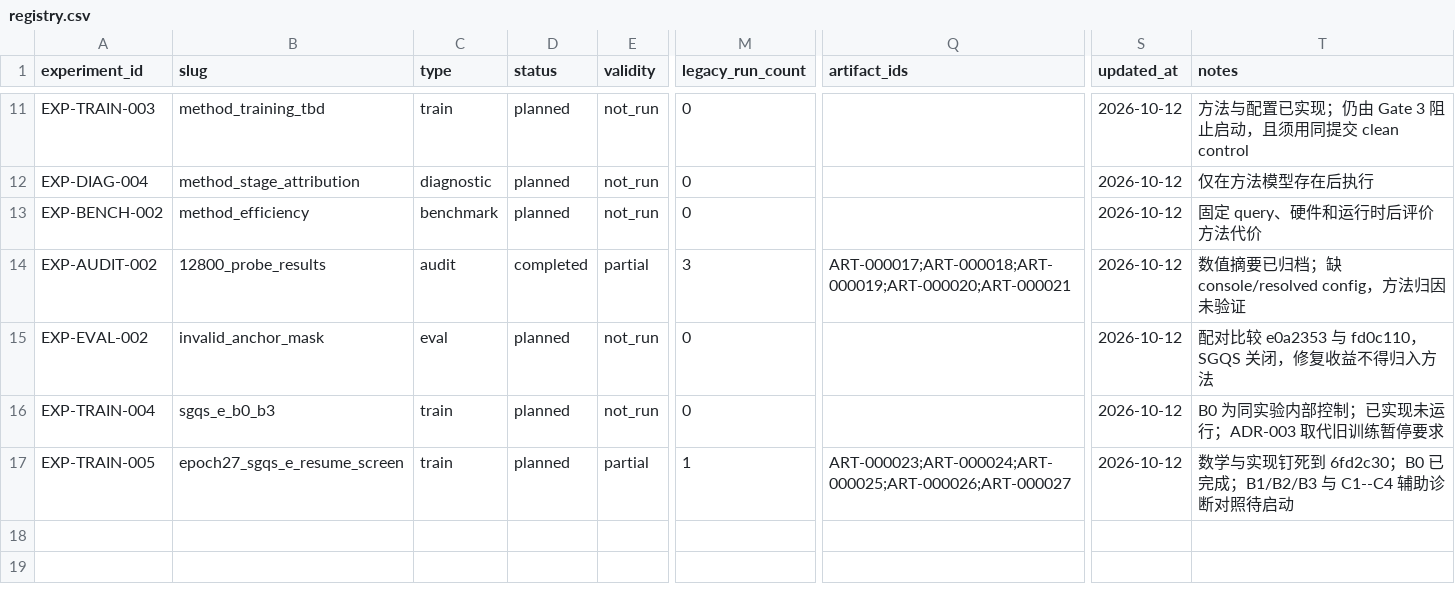
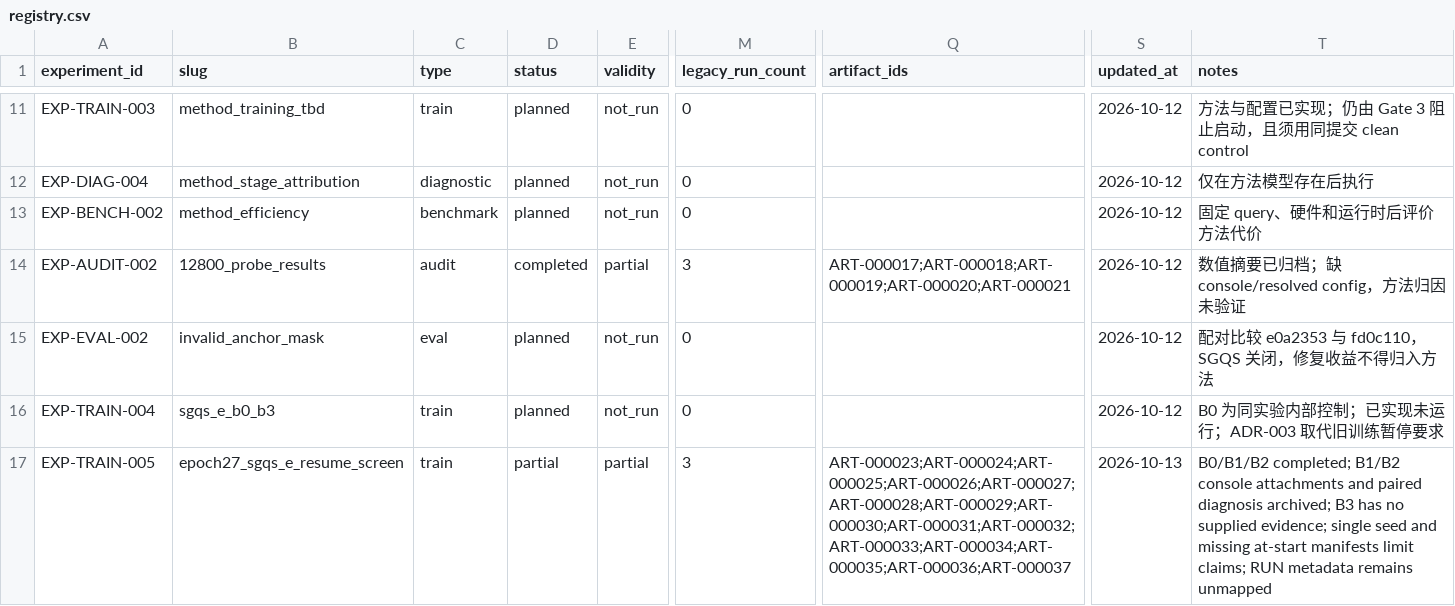
Before and after one commit to EnroutePacer/Dense-Single-type-Detection, a CSV file: article/experiments/registry.csv, drawn as a sheet; only a part is shown, gaps mark what is left out; the diff names each change by its address in the sheet, - before the commit and + after, or states it on an @@ line.

```diff
--- a/article/experiments/registry.csv
+++ b/article/experiments/registry.csv
-D17 (status): planned
+D17 (status): partial
-M17 (legacy_run_count): 1
+M17 (legacy_run_count): 3
-Q17 (artifact_ids): ART-000023;ART-000024;ART-000025;ART-000026;ART-000027
+Q17 (artifact_ids): ART-000023;ART-000024;ART-000025;ART-000026;ART-000027;ART-000028;ART-000029;ART-000030;ART-000031;ART-000032;ART-000033;ART-000034;ART-000035;ART-000036;ART-000037
-S17 (updated_at): 2026-10-12
+S17 (updated_at): 2026-10-13
-T17 (notes): 数学与实现钉死到 6fd2c30；B0 已完成；B1/B2/B3 与 C1--C4 辅助诊断对照待启动
+T17 (notes): B0/B1/B2 completed; B1/B2 console attachments and paired diagnosis archived; B3 has no supplied evidence; single seed and missing at-start manifests limit claims; RUN metadata remains unmapped
```
Also changed, not shown: article/docs/evidence/artifact_registry.csv, 22 other files.
